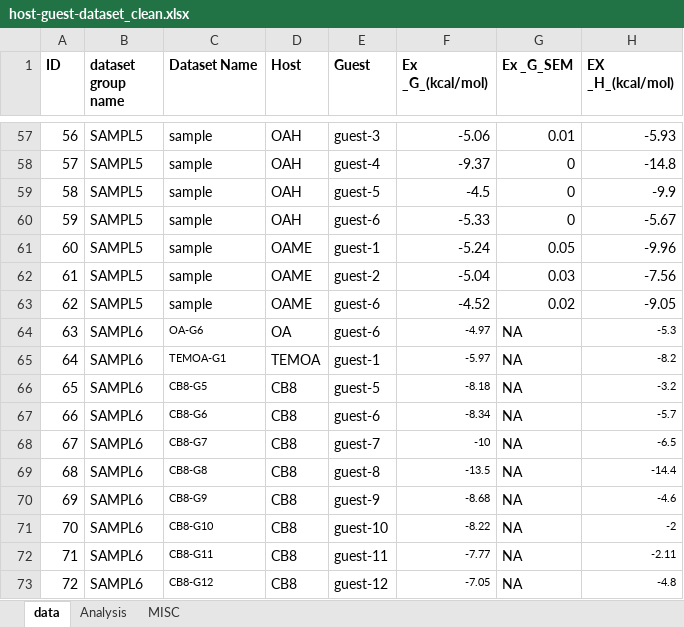
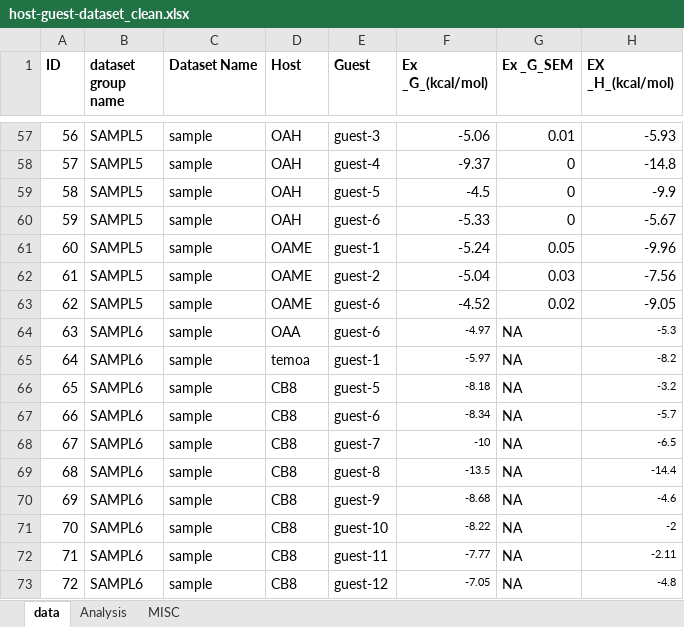
Before and after one commit to saharctech/Binding-Free-Energy-Prediction-Host-Guest-System, an Excel workbook: Results/host-guest-dataset_clean.xlsx, sheet data, drawn as a sheet; only a part is shown, gaps mark what is left out; values as stored, in another font and other column widths than the file's, no borders; the diff names each change by its address in the sheet, - before the commit and + after, or states it on an @@ line.

```diff
--- a/Results/host-guest-dataset_clean.xlsx (sheet data)
+++ b/Results/host-guest-dataset_clean.xlsx (sheet data)
-C64 (Dataset Name): OA-G6
+C64 (Dataset Name): sample
@@ C64:C73 text size: larger @@
-D64 (Host): OA
+D64 (Host): OAA
-C65 (Dataset Name): TEMOA-G1
+C65 (Dataset Name): sample
-D65 (Host): TEMOA
+D65 (Host): temoa
-C66 (Dataset Name): CB8-G5
+C66 (Dataset Name): sample
-C67 (Dataset Name): CB8-G6
+C67 (Dataset Name): sample
-C68 (Dataset Name): CB8-G7
+C68 (Dataset Name): sample
-C69 (Dataset Name): CB8-G8
+C69 (Dataset Name): sample
-C70 (Dataset Name): CB8-G9
+C70 (Dataset Name): sample
-C71 (Dataset Name): CB8-G10
+C71 (Dataset Name): sample
-C72 (Dataset Name): CB8-G11
+C72 (Dataset Name): sample
-C73 (Dataset Name): CB8-G12
+C73 (Dataset Name): sample
```
Also changed, not shown: 1 other file.
